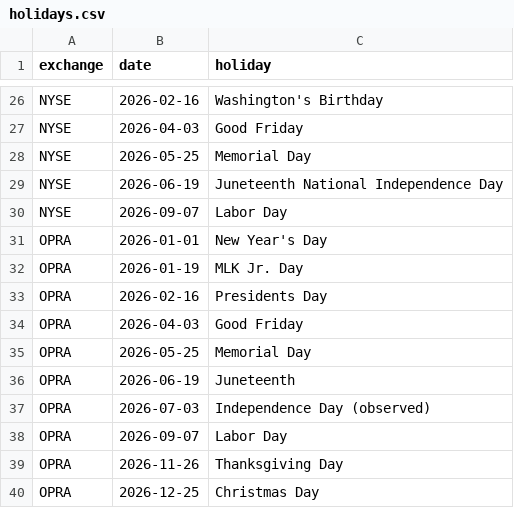
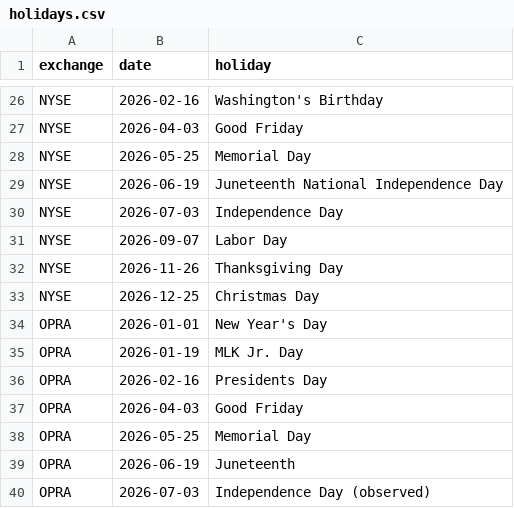
Before and after one commit to Luka-mkerv/dxfeed, a CSV file: task3/holidays.csv, drawn as a sheet; only a part is shown, gaps mark what is left out; the shorter side is filled out with more unchanged rows; the diff names each change by its address in the sheet, - before the commit and + after, or states it on an @@ line.

Commit message:
task3/nyse bug found, leaked 3 dates fix

```diff
--- a/task3/holidays.csv
+++ b/task3/holidays.csv
+row 30: NYSE | 2026-07-03 | Independence Day
+row 32: NYSE | 2026-11-26 | Thanksgiving Day
+row 33: NYSE | 2026-12-25 | Christmas Day
```
Also changed, not shown: 3 other files.
